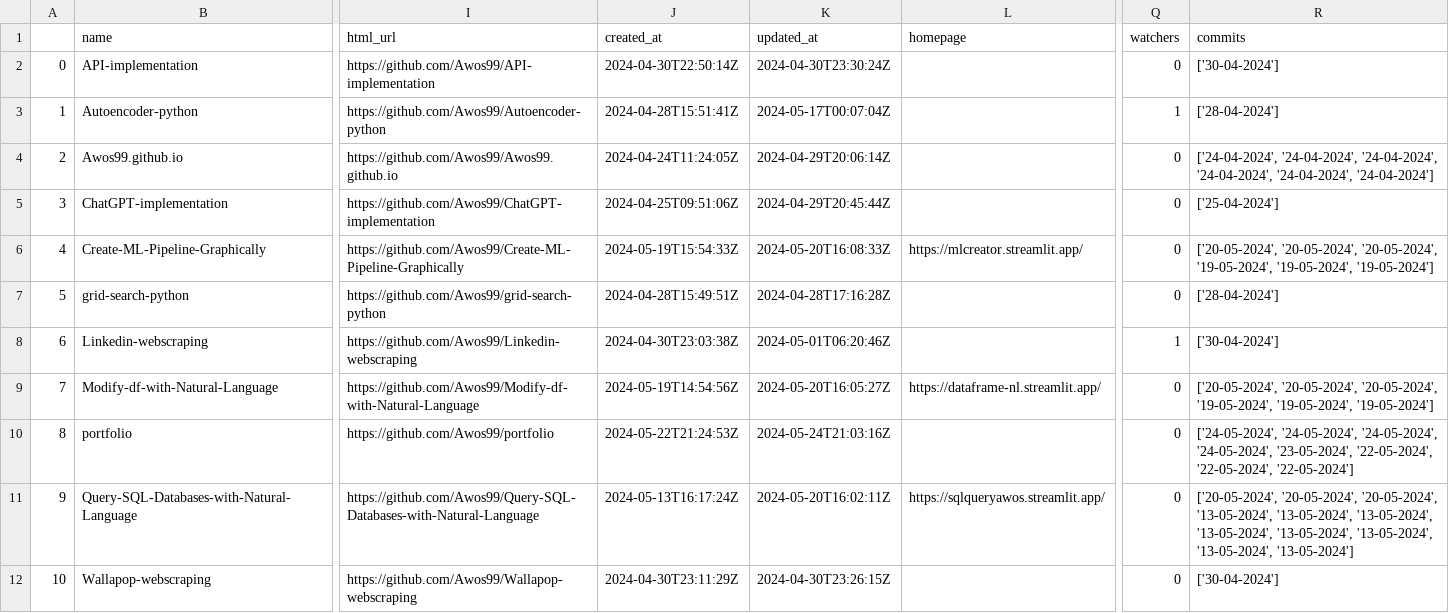
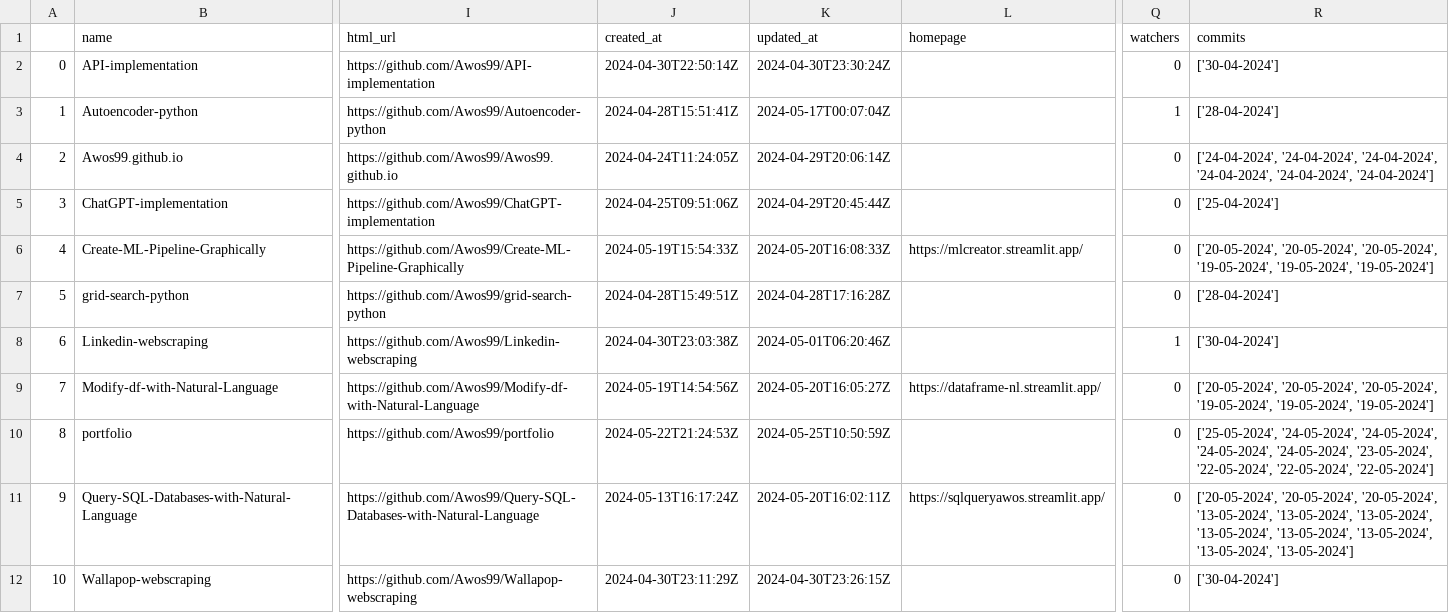
Before and after one commit to Awos99/portfolio, a CSV file: static/repos.csv, drawn as a sheet; only a part is shown, gaps mark what is left out; the diff names each change by its address in the sheet, - before the commit and + after, or states it on an @@ line.

```diff
--- a/static/repos.csv
+++ b/static/repos.csv
-K10 (updated_at): 2024-05-24T21:03:16Z
+K10 (updated_at): 2024-05-25T10:50:59Z
-R10 (commits): ['24-05-2024', '24-05-2024', '24-05-2024',…
+R10 (commits): ['25-05-2024', '24-05-2024', '24-05-2024', '24-05-2024',…
```
Also changed, not shown: 2 other files.
